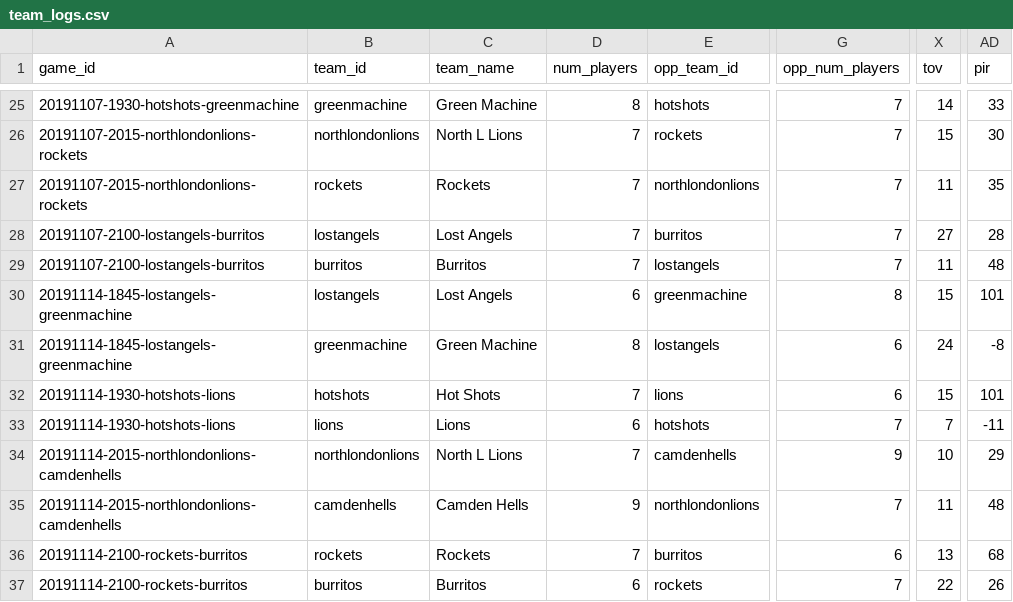
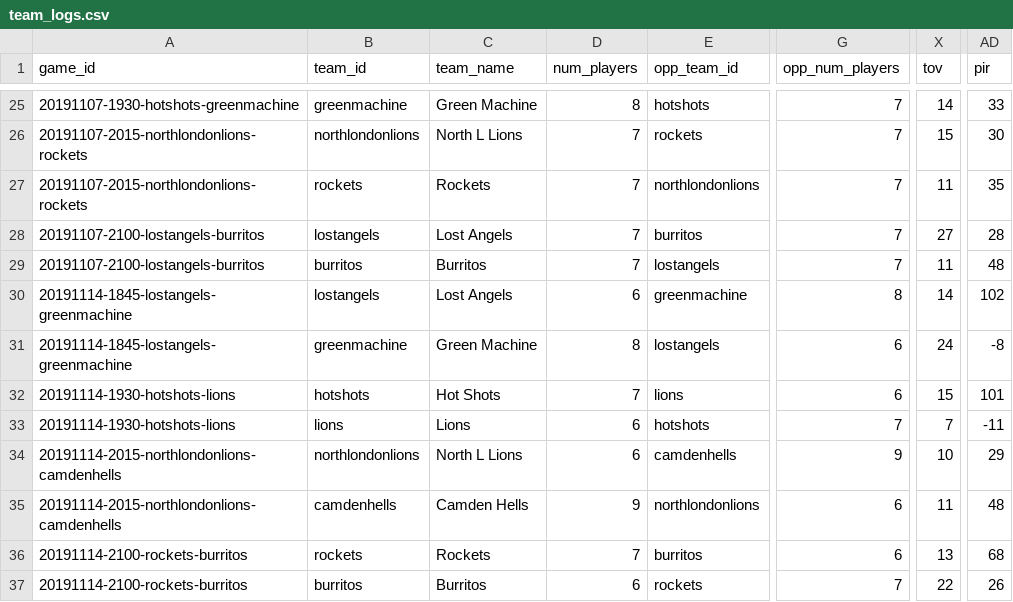
Before and after one commit to zilupe/thegame.report-data, a CSV file: raw_data/season25/team_logs.csv, drawn as a sheet; only a part is shown, gaps mark what is left out; the diff names each change by its address in the sheet, - before the commit and + after, or states it on an @@ line.

```diff
--- a/raw_data/season25/team_logs.csv
+++ b/raw_data/season25/team_logs.csv
-X30 (tov): 15
+X30 (tov): 14
-AD30 (pir): 101
+AD30 (pir): 102
-D34 (num_players): 7
+D34 (num_players): 6
-G35 (opp_num_players): 7
+G35 (opp_num_players): 6
```
Also changed, not shown: raw_data/season25/box_scores/20191114-1845-lostangels-greenmachine.csv, raw_data/season25/box_scores/20191114-2015-northlondonlions-camdenhells.csv, 2 other files.
